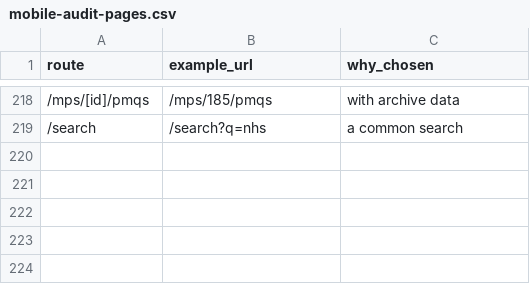
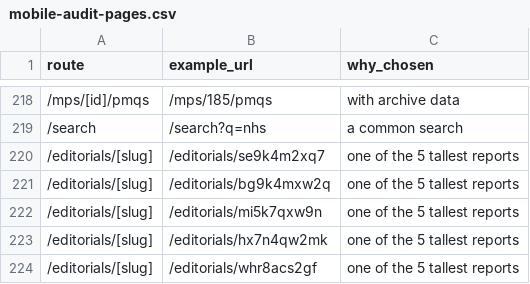
Before and after one commit to tuffjamvisual-ai/peoples-chamber-frontend, a CSV file: scripts/checks/mobile-audit-pages.csv, drawn as a sheet; only a part is shown, gaps mark what is left out.

```diff
--- a/scripts/checks/mobile-audit-pages.csv
+++ b/scripts/checks/mobile-audit-pages.csv
@@ -219 +219,6 @@ route,example_url,why_chosen
 "/search","/search?q=nhs","a common search"
+"/editorials/[slug]","/editorials/se9k4m2xq7","one of the 5 tallest reports"
+"/editorials/[slug]","/editorials/bg9k4mxw2q","one of the 5 tallest reports"
+"/editorials/[slug]","/editorials/mi5k7qxw9n","one of the 5 tallest reports"
+"/editorials/[slug]","/editorials/hx7n4qw2mk","one of the 5 tallest reports"
+"/editorials/[slug]","/editorials/whr8acs2gf","one of the 5 tallest reports"
```
Also changed, not shown: 10 other files.
